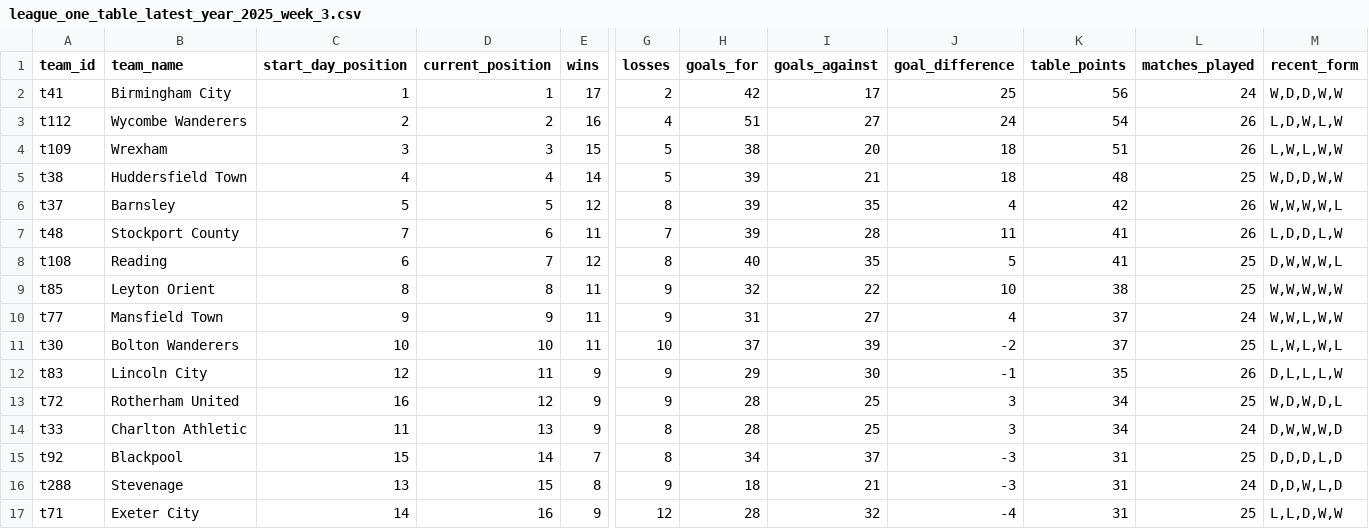
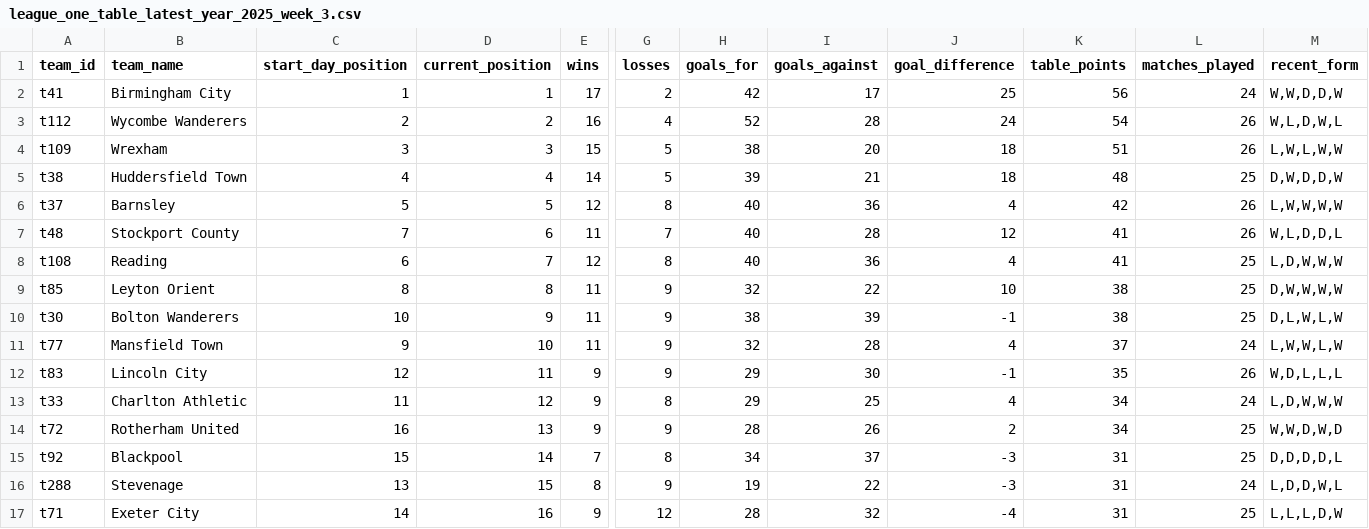
Before and after one commit to stiles/english-football-leagues, a CSV file: data/table/season_snapshots/league_one_table_latest_year_2025_week_3.csv, drawn as a sheet; only a part is shown, gaps mark what is left out; removed rows and columns are numbered as before the commit, all else as after; rows hold the shown columns only; the diff covers the shown part only; the diff names each change by its address in the sheet, - before the commit and + after, or states it on an @@ line.

```diff
--- a/data/table/season_snapshots/league_one_table_latest_year_2025_week_3.csv
+++ b/data/table/season_snapshots/league_one_table_latest_year_2025_week_3.csv
-M2 (recent_form): W,D,D,W,W
+M2 (recent_form): W,W,D,D,W
-H3 (goals_for): 51
+H3 (goals_for): 52
-I3 (goals_against): 27
+I3 (goals_against): 28
-M3 (recent_form): L,D,W,L,W
+M3 (recent_form): W,L,D,W,L
-M5 (recent_form): W,D,D,W,W
+M5 (recent_form): D,W,D,D,W
-H6:H7 (goals_for): 39
+H6:H7 (goals_for): 40
-I6 (goals_against): 35
+I6 (goals_against): 36
-M6 (recent_form): W,W,W,W,L
+M6 (recent_form): L,W,W,W,W
-J7 (goal_difference): 11
+J7 (goal_difference): 12
-M7 (recent_form): L,D,D,L,W
+M7 (recent_form): W,L,D,D,L
-I8 (goals_against): 35
+I8 (goals_against): 36
-J8 (goal_difference): 5
+J8 (goal_difference): 4
-M8 (recent_form): D,W,W,W,L
+M8 (recent_form): L,D,W,W,W
-M9 (recent_form): W,W,W,W,W
+M9 (recent_form): D,W,W,W,W
+row 10: t30 | Bolton Wanderers | 10 | 9 | 11 | 9 | 38 | 39 | -1 | 38 | 25 | D,L,W,L,W
-D11 (current_position): 9
+D11 (current_position): 10
-H11 (goals_for): 31
+H11 (goals_for): 32
-I11 (goals_against): 27
+I11 (goals_against): 28
-M11 (recent_form): W,W,L,W,W
+M11 (recent_form): L,W,W,L,W
-row 11: t30 | Bolton Wanderers | 10 | 10 | 11 | 10 | 37 | 39 | -2 | 37 | 25 | L,W,L,W,L
-M12 (recent_form): D,L,L,L,W
+M12 (recent_form): W,D,L,L,L
-row 13: t72 | Rotherham United | 16 | 12 | 9 | 9 | 28 | 25 | 3 | 34 | 25 | W,D,W,D,L
-D13 (current_position): 13
+D13 (current_position): 12
-H13 (goals_for): 28
+H13 (goals_for): 29
-J13 (goal_difference): 3
+J13 (goal_difference): 4
-M13 (recent_form): D,W,W,W,D
+M13 (recent_form): L,D,W,W,W
+row 14: t72 | Rotherham United | 16 | 13 | 9 | 9 | 28 | 26 | 2 | 34 | 25 | W,W,D,W,D
-M15 (recent_form): D,D,D,L,D
+M15 (recent_form): D,D,D,D,L
-H16 (goals_for): 18
+H16 (goals_for): 19
-I16 (goals_against): 21
+I16 (goals_against): 22
-M16 (recent_form): D,D,W,L,D
+M16 (recent_form): L,D,D,W,L
-M17 (recent_form): L,L,D,W,W
+M17 (recent_form): L,L,L,D,W
```
Also changed, not shown: 1 added row, 1 removed row and 21 edited cells elsewhere in this file, 2 other files.
